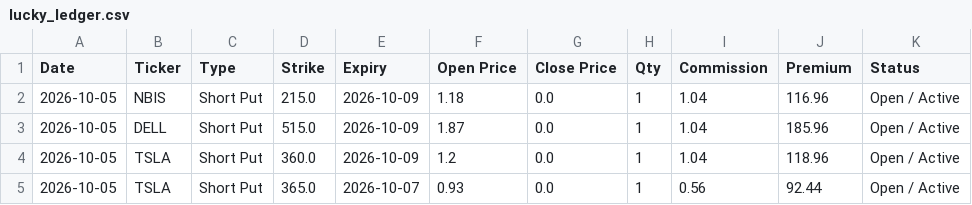
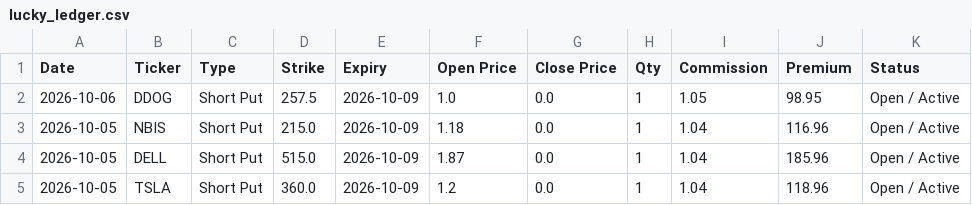
Before and after one commit to wongtszzz/lucky-lab, a CSV file: lucky_ledger.csv, drawn as a sheet; only a part is shown; the shorter side is filled out with more unchanged rows; the diff names each change by its address in the sheet, - before the commit and + after, or states it on an @@ line.

Commit message:
Ledger Auto-Sync: 2026-10-06 00:12:22

```diff
--- a/lucky_ledger.csv
+++ b/lucky_ledger.csv
+row 2: 2026-10-06 | DDOG | Short Put | 257.5 | 2026-10-09 | 1.0 | 0.0 | 1 | 1.05 | 98.95 | Open / Active
```
